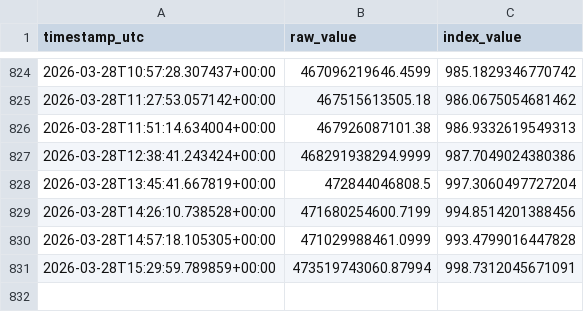
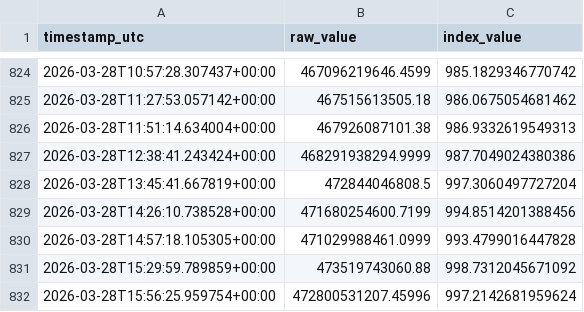
Before and after one commit to prasanna379ak/Crypto_Index, a CSV file: index_data/index_history.csv, drawn as a sheet; only a part is shown, gaps mark what is left out.

Commit message:
Index update [automated]

```diff
--- a/index_data/index_history.csv
+++ b/index_data/index_history.csv
@@ -830,2 +830,3 @@ timestamp_utc,raw_value,index_value
 2026-03-28T14:57:18.105305+00:00,471029988461.0999,993.4799016447828
-2026-03-28T15:29:59.789859+00:00,473519743060.87994,998.7312045671091
+2026-03-28T15:29:59.789859+00:00,473519743060.88,998.7312045671092
+2026-03-28T15:56:25.959754+00:00,472800531207.45996,997.2142681959624
```
Also changed, not shown: index_data/latest_marketcaps.csv, 2 other files.
